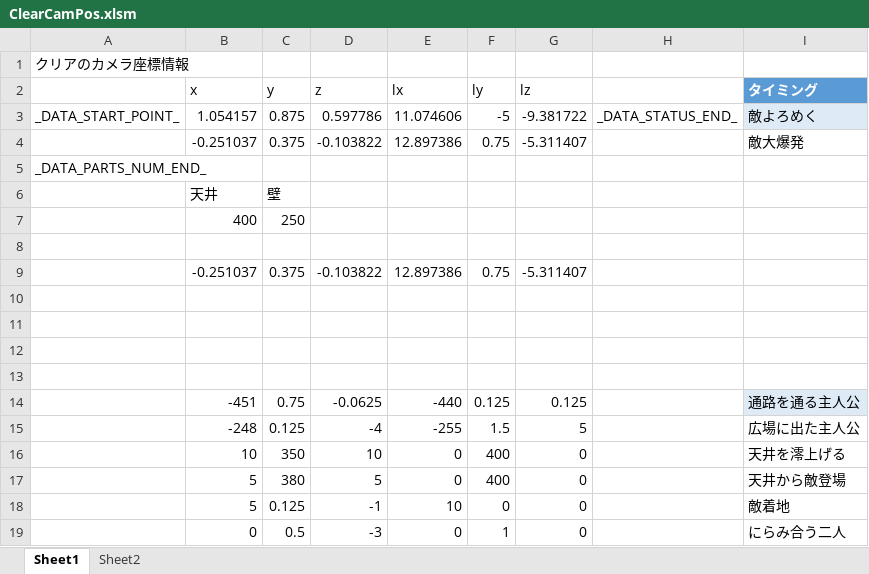
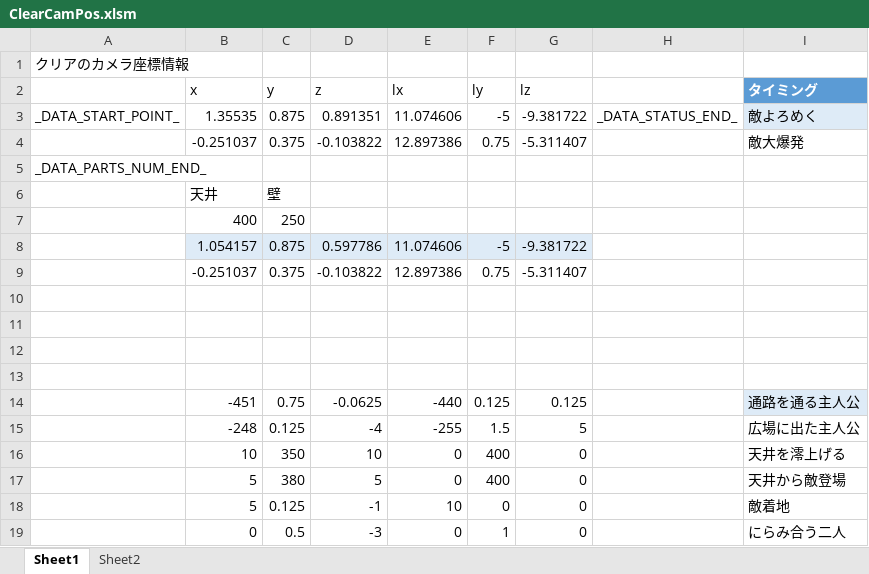
Before and after one commit to Tone2387/ShiningRoadProject, an Excel workbook: ShiningRoadProject/Data/FileData/Tahara/ClearCamPos.xlsm, sheet Sheet1, drawn as a sheet; values as stored, in another font and other column widths than the file's, no borders; charts and pictures and table styles not drawn; the diff names each change by its address in the sheet, - before the commit and + after, or states it on an @@ line.

```diff
--- a/ShiningRoadProject/Data/FileData/Tahara/ClearCamPos.xlsm (sheet Sheet1)
+++ b/ShiningRoadProject/Data/FileData/Tahara/ClearCamPos.xlsm (sheet Sheet1)
-B3 (x): 1.054157
+B3 (x): 1.35535
-D3 (z): 0.597786
+D3 (z): 0.891351
-row 8: (empty)
+row 8:  | 1.054157 | 0.875 | 0.597786 | 11.074606 | -5 | -9.381722
-B8:G8 fill: none
+B8:G8 fill: #DEEBF7
```
Also changed, not shown: ShiningRoadProject/Data/FileData/Tahara/ClearCutFrame.xlsm, ShiningRoadProject/Data/FileData/Tahara/ClearGigaponPos.xlsm, 25 other files.
